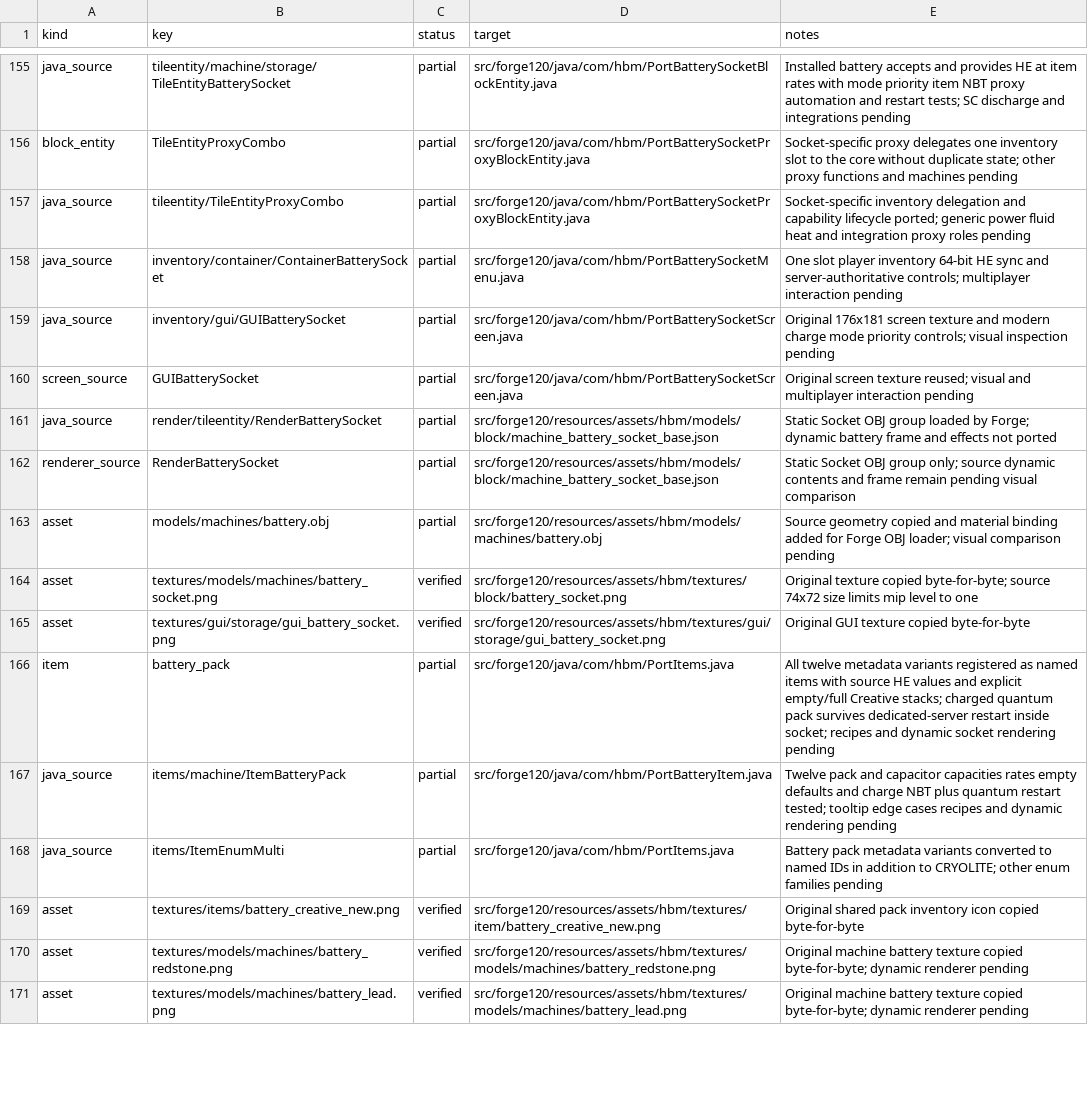
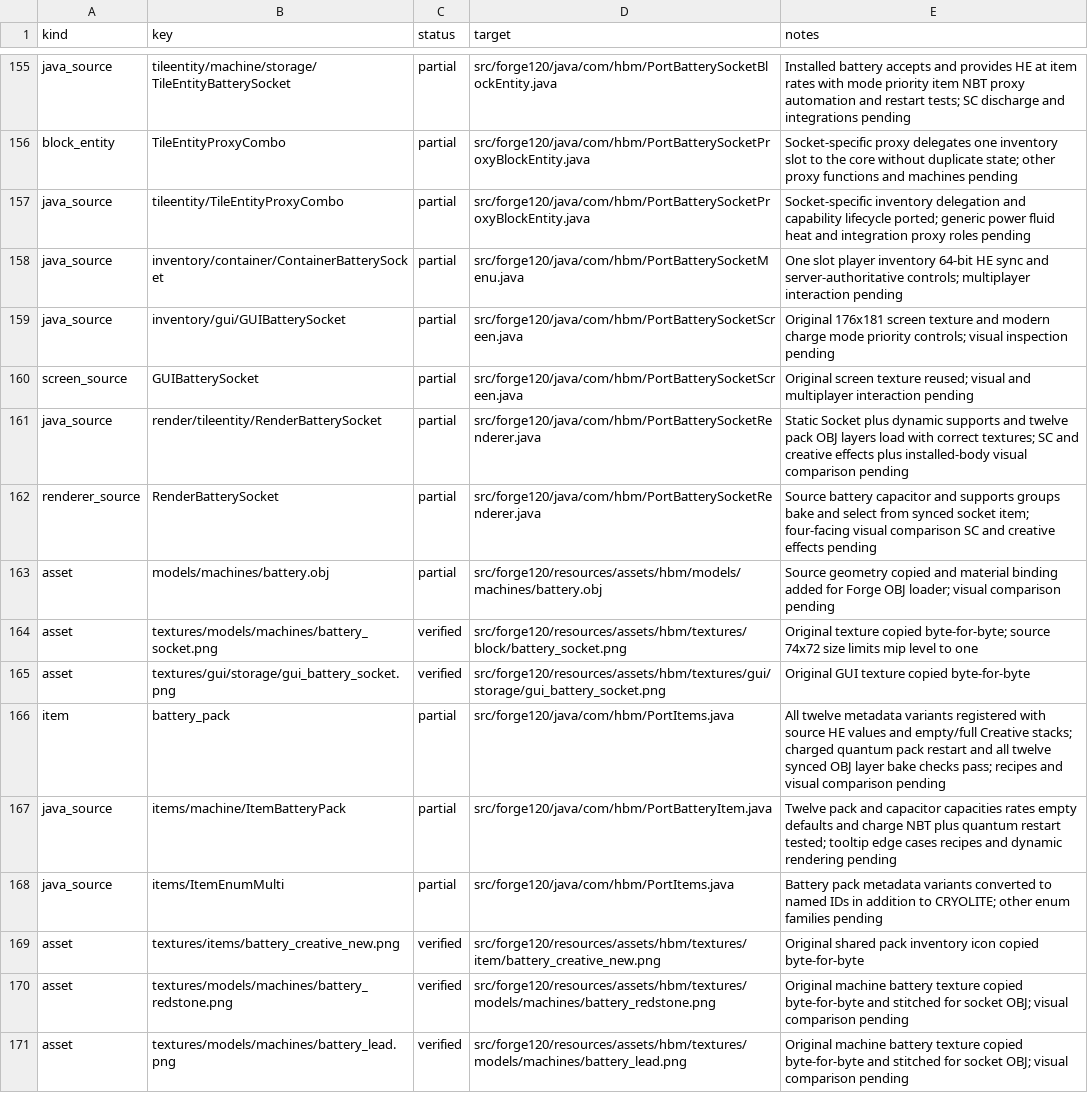
Before and after one commit to Captainpax/Hbm-s-Nuclear-Tech-GIT, a CSV file: docs/porting/status.csv, drawn as a sheet; only a part is shown, gaps mark what is left out; the diff covers the shown part only.

Commit message:
Render installed battery packs in socket with original OBJ layers

```diff
--- a/docs/porting/status.csv
+++ b/docs/porting/status.csv
@@ -160,4 +160,4 @@ java_source,inventory/gui/GUIBatterySocket,partial,src/forge120/java/com/hbm/Por
 screen_source,GUIBatterySocket,partial,src/forge120/java/com/hbm/PortBatterySocketScreen.java,Original screen texture reused; visual and multiplayer interaction pending
-java_source,render/tileentity/RenderBatterySocket,partial,src/forge120/resources/assets/hbm/models/block/machine_battery_socket_base.json,Static Socket OBJ group loaded by Forge; dynamic battery frame and effects not ported
-renderer_source,RenderBatterySocket,partial,src/forge120/resources/assets/hbm/models/block/machine_battery_socket_base.json,Static Socket OBJ group only; source dynamic contents and frame remain pending visual comparison
+java_source,render/tileentity/RenderBatterySocket,partial,src/forge120/java/com/hbm/PortBatterySocketRenderer.java,Static Socket plus dynamic supports and twelve pack OBJ layers load with correct textures; SC and creative effects plus installed-body visual comparison pending
+renderer_source,RenderBatterySocket,partial,src/forge120/java/com/hbm/PortBatterySocketRenderer.java,Source battery capacitor and supports groups bake and select from synced socket item; four-facing visual comparison SC and creative effects pending
 asset,models/machines/battery.obj,partial,src/forge120/resources/assets/hbm/models/machines/battery.obj,Source geometry copied and material binding added for Forge OBJ loader; visual comparison pending
@@ -165,3 +165,3 @@ asset,textures/models/machines/battery_socket.png,verified,src/forge120/resource
 asset,textures/gui/storage/gui_battery_socket.png,verified,src/forge120/resources/assets/hbm/textures/gui/storage/gui_battery_socket.png,Original GUI texture copied byte-for-byte
-item,battery_pack,partial,src/forge120/java/com/hbm/PortItems.java,All twelve metadata variants registered as named items with source HE values and explicit empty/full Creative stacks; charged quantum pack survives dedicated-server restart inside socket; recipes and dynamic socket rendering pending
+item,battery_pack,partial,src/forge120/java/com/hbm/PortItems.java,All twelve metadata variants registered with source HE values and empty/full Creative stacks; charged quantum pack restart and all twelve synced OBJ layer bake checks pass; recipes and visual comparison pending
 java_source,items/machine/ItemBatteryPack,partial,src/forge120/java/com/hbm/PortBatteryItem.java,Twelve pack and capacitor capacities rates empty defaults and charge NBT plus quantum restart tested; tooltip edge cases recipes and dynamic rendering pending
@@ -169,3 +169,3 @@ java_source,items/ItemEnumMulti,partial,src/forge120/java/com/hbm/PortItems.java
 asset,textures/items/battery_creative_new.png,verified,src/forge120/resources/assets/hbm/textures/item/battery_creative_new.png,Original shared pack inventory icon copied byte-for-byte
-asset,textures/models/machines/battery_redstone.png,verified,src/forge120/resources/assets/hbm/textures/models/machines/battery_redstone.png,Original machine battery texture copied byte-for-byte; dynamic renderer pending
-asset,textures/models/machines/battery_lead.png,verified,src/forge120/resources/assets/hbm/textures/models/machines/battery_lead.png,Original machine battery texture copied byte-for-byte; dynamic renderer pending
+asset,textures/models/machines/battery_redstone.png,verified,src/forge120/resources/assets/hbm/textures/models/machines/battery_redstone.png,Original machine battery texture copied byte-for-byte and stitched for socket OBJ; visual comparison pending
+asset,textures/models/machines/battery_lead.png,verified,src/forge120/resources/assets/hbm/textures/models/machines/battery_lead.png,Original machine battery texture copied byte-for-byte and stitched for socket OBJ; visual comparison pending
```
Also changed, not shown: 10 edited cells elsewhere in this file, 23 other files.
